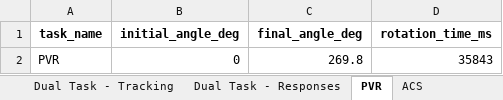
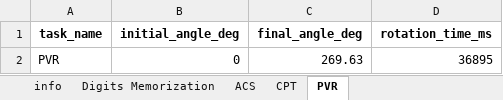
Before and after one commit to PabloskyPP/redactor-informe-atencional, an Excel workbook: excel ejemplo.xlsx, sheet PVR, drawn as a sheet; values as stored, in another font and other column widths than the file's, no borders; the diff names each change by its address in the sheet, - before the commit and + after, or states it on an @@ line.

```diff
--- a/excel ejemplo.xlsx (sheet PVR)
+++ b/excel ejemplo.xlsx (sheet PVR)
@@ sheet tab order changed: info | Digits Memorization | ACS | CPT | PVR @@
-C2 (final_angle_deg): 269.8
+C2 (final_angle_deg): 269.63
-D2 (rotation_time_ms): 35843
+D2 (rotation_time_ms): 36895
```
Also changed, not shown: sheet Dual Task - Tracking, sheet ANT, sheet CPT, sheet NamingNumbers, sheet Digits Memorization, sheet Dual Task - Responses, 2 more sheets, other sheet tabs, 6 other files.
